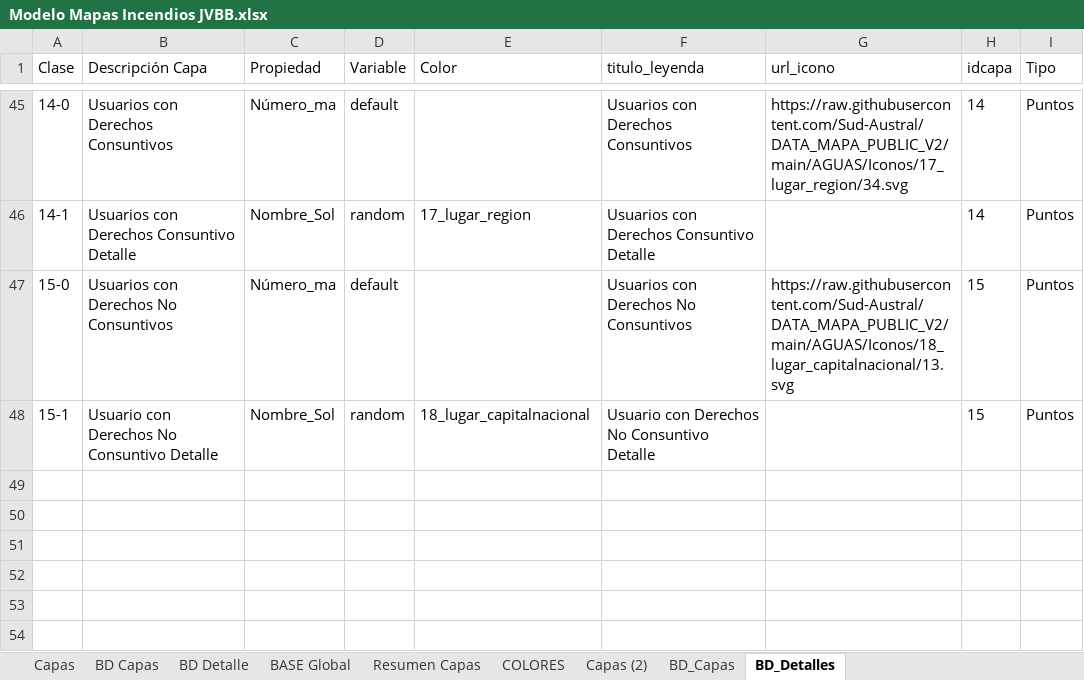
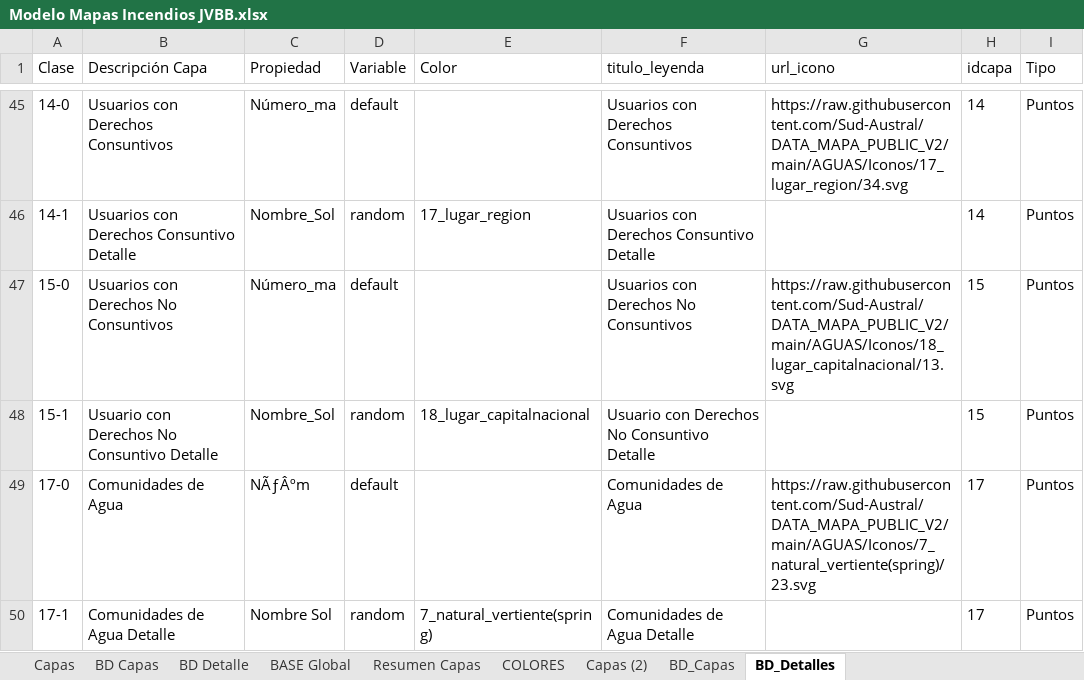
Before and after one commit to Sud-Austral/MAPA_RELEASE, an Excel workbook: origenes/Modelo Mapas Incendios JVBB.xlsx, sheet BD_Detalles, drawn as a sheet; only a part is shown, gaps mark what is left out; values as stored, in another font and other column widths than the file's, no borders; table styles not drawn; the diff names each change by its address in the sheet, - before the commit and + after, or states it on an @@ line.

Commit message:
Update Modelo Mapas Incendios JVBB.xlsx

```diff
--- a/origenes/Modelo Mapas Incendios JVBB.xlsx (sheet BD_Detalles)
+++ b/origenes/Modelo Mapas Incendios JVBB.xlsx (sheet BD_Detalles)
+row 49: 17-0 | Comunidades de Agua | NÃƒÂºm | default |  | Comunidades de Agua | https://raw.githubusercontent.com/Sud-Austral/DATA_MAPA_PUBLIC_V2/main/AGUAS/Iconos/7_natural_vertiente(spring)/23.svg | 17 | Puntos
+row 50: 17-1 | Comunidades de Agua Detalle | Nombre Sol | random | 7_natural_vertiente(spring) | Comunidades de Agua Detalle |  | 17 | Puntos
```
Also changed, not shown: sheet BD_Capas, sheet BD Capas, sheet BD Detalle, sheet Resumen Capas, hidden cells.
